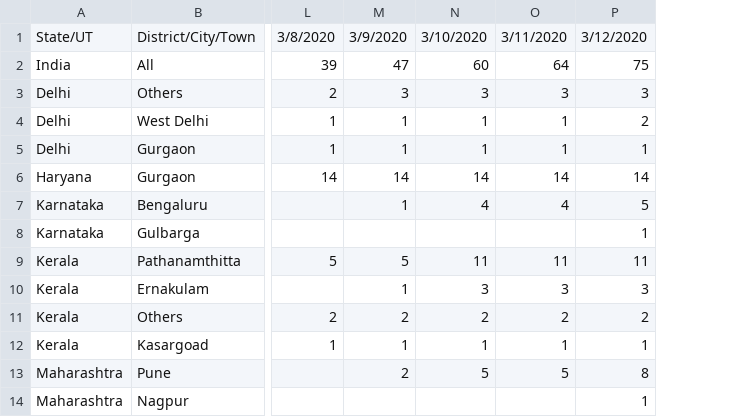
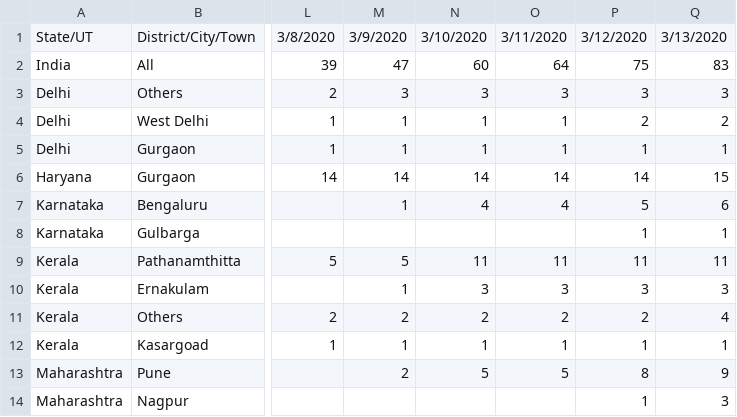
Before and after one commit to svadhyay/covid19-India, a CSV file: news_time_series/confirmed.csv, drawn as a sheet; only a part is shown, gaps mark what is left out; the diff names each change by its address in the sheet, - before the commit and + after, or states it on an @@ line.

```diff
--- a/news_time_series/confirmed.csv
+++ b/news_time_series/confirmed.csv
+column Q, rows 1-14: 3/13/2020 | 83 | 3 | 2 | 1 | 15 | 6 | 1 | 11 | 3 | 4 | 1 | 9 | 3
```
Also changed, not shown: 2 other files.
